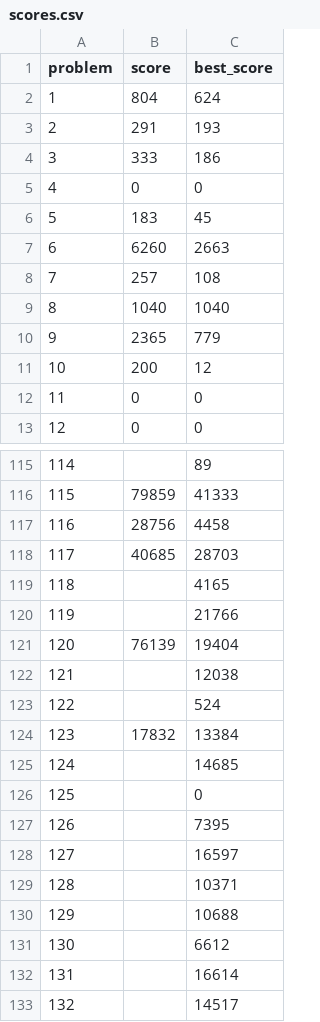
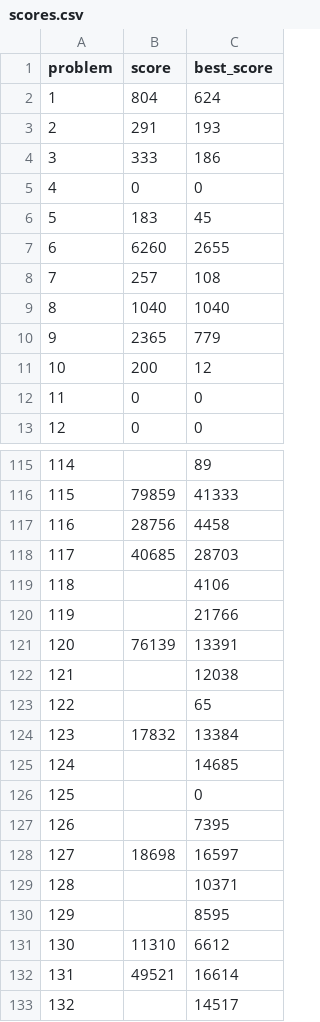
Before and after one commit to closedandrestricted/icfpc2021, a CSV file: submitter/scores.csv, drawn as a sheet; only a part is shown, gaps mark what is left out; the diff covers the shown part only.

Commit message:
refresh scores

```diff
--- a/submitter/scores.csv
+++ b/submitter/scores.csv
@@ -6,3 +6,3 @@ problem,score,best_score
 5,183,45
-6,6260,2663
+6,6260,2655
 7,257,108
@@ -118,7 +118,7 @@ problem,score,best_score
 117,40685,28703
-118,,4165
+118,,4106
 119,,21766
-120,76139,19404
+120,76139,13391
 121,,12038
-122,,524
+122,,65
 123,17832,13384
@@ -127,7 +127,7 @@ problem,score,best_score
 126,,7395
-127,,16597
+127,18698,16597
 128,,10371
-129,,10688
-130,,6612
-131,,16614
+129,,8595
+130,11310,6612
+131,49521,16614
 132,,14517
```
Also changed, not shown: 5 edited cells elsewhere in this file.
